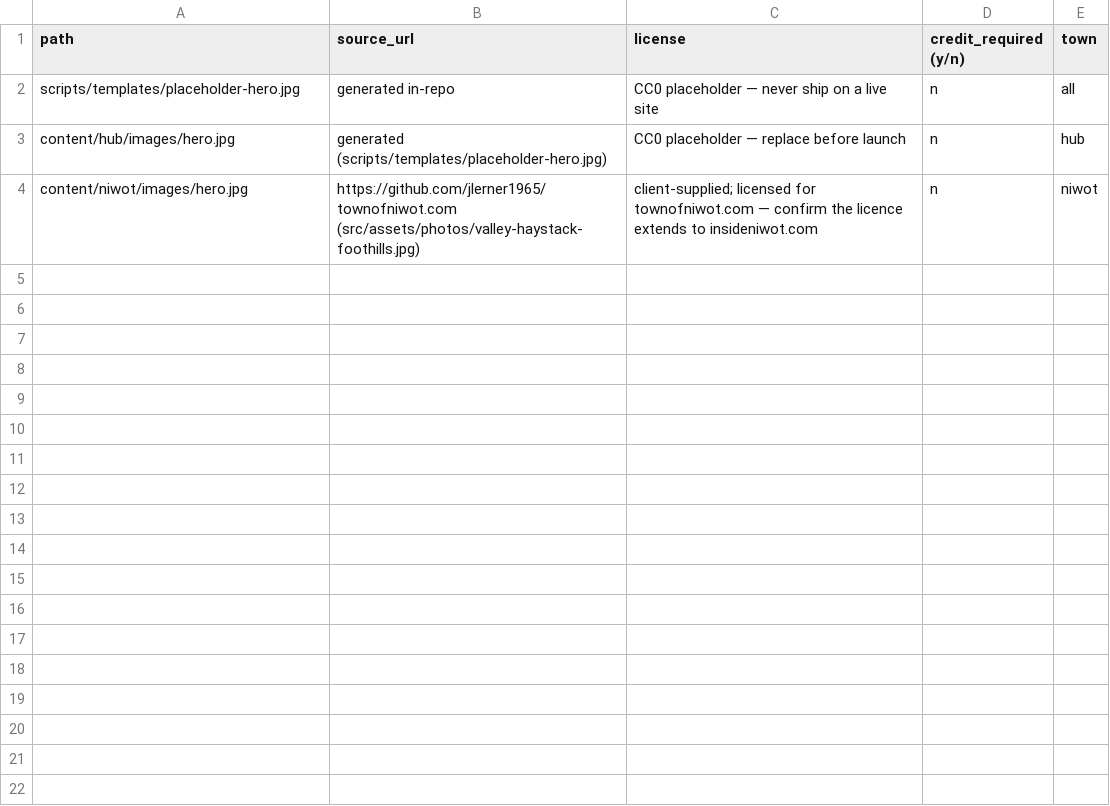
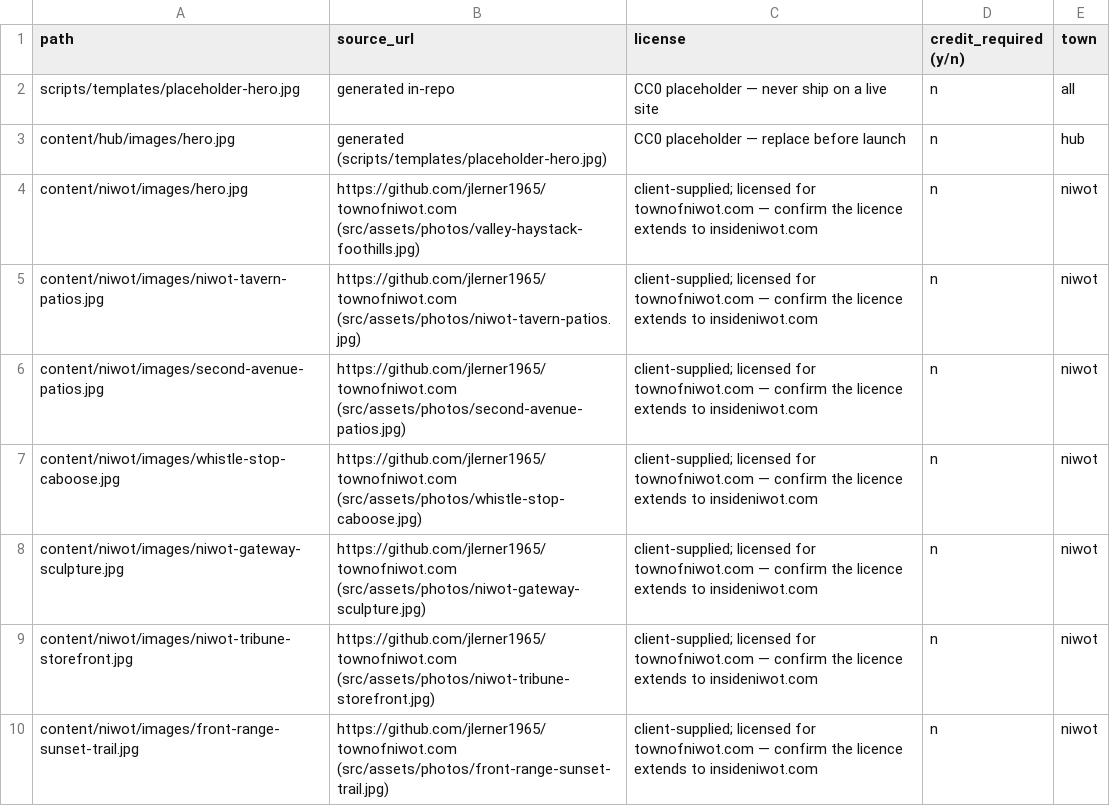
Before and after one commit to jlerner1965/insidethetowns, a CSV file: IMAGE_LICENSES.csv, drawn as a sheet; the diff names each change by its address in the sheet, - before the commit and + after, or states it on an @@ line.

```diff
--- a/IMAGE_LICENSES.csv
+++ b/IMAGE_LICENSES.csv
+row 5: content/niwot/images/niwot-tavern-patios.jpg | https://github.com/jlerner1965/townofniwot.com (src/assets/photos/niwot-tavern-patios.jpg) | client-supplied; licensed for townofniwot.com — confirm the licence extends to insideniwot.com | n | niwot
+row 6: content/niwot/images/second-avenue-patios.jpg | https://github.com/jlerner1965/townofniwot.com (src/assets/photos/second-avenue-patios.jpg) | client-supplied; licensed for townofniwot.com — confirm the licence extends to insideniwot.com | n | niwot
+row 7: content/niwot/images/whistle-stop-caboose.jpg | https://github.com/jlerner1965/townofniwot.com (src/assets/photos/whistle-stop-caboose.jpg) | client-supplied; licensed for townofniwot.com — confirm the licence extends to insideniwot.com | n | niwot
+row 8: content/niwot/images/niwot-gateway-sculpture.jpg | https://github.com/jlerner1965/townofniwot.com (src/assets/photos/niwot-gateway-sculpture.jpg) | client-supplied; licensed for townofniwot.com — confirm the licence extends to insideniwot.com | n | niwot
+row 9: content/niwot/images/niwot-tribune-storefront.jpg | https://github.com/jlerner1965/townofniwot.com (src/assets/photos/niwot-tribune-storefront.jpg) | client-supplied; licensed for townofniwot.com — confirm the licence extends to insideniwot.com | n | niwot
+row 10: content/niwot/images/front-range-sunset-trail.jpg | https://github.com/jlerner1965/townofniwot.com (src/assets/photos/front-range-sunset-trail.jpg) | client-supplied; licensed for townofniwot.com — confirm the licence extends to insideniwot.com | n | niwot
```
Also changed, not shown: 18 other files.
